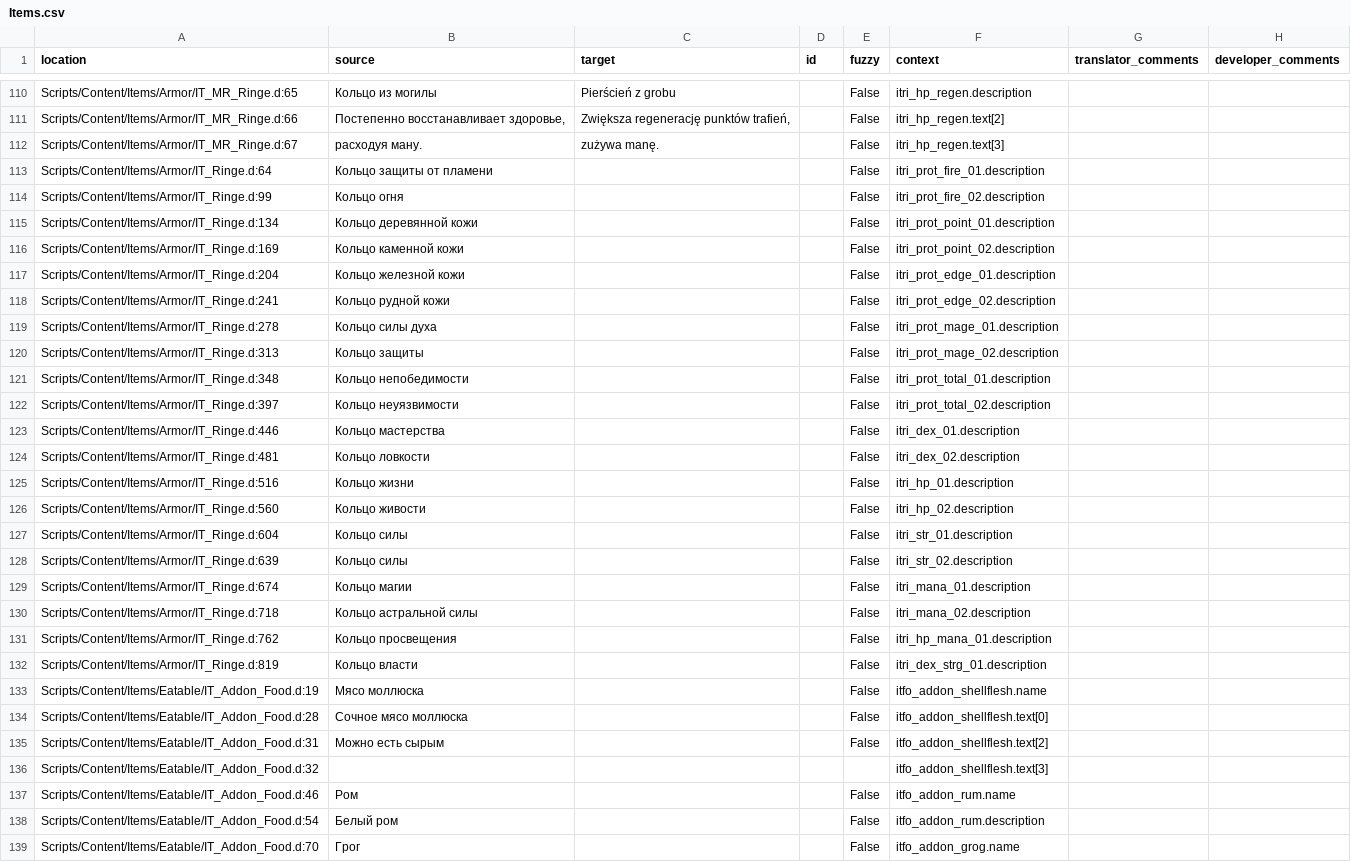
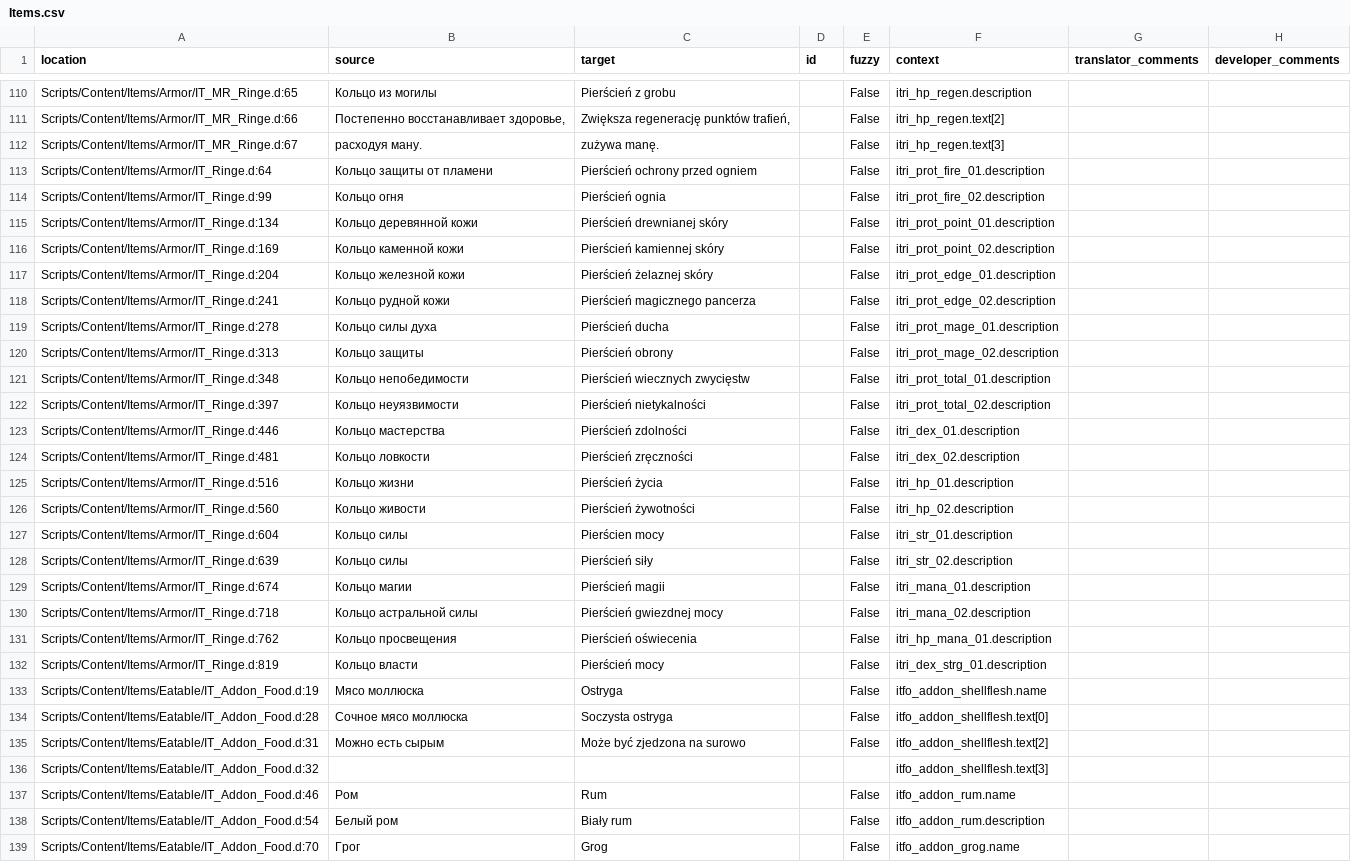
Before and after one commit to auronen/Mushroomers-Gothic-II-NoR-Mod-, a CSV file: .translations/pl/Items.csv, drawn as a sheet; only a part is shown, gaps mark what is left out; the diff covers the shown part only; the diff names each change by its address in the sheet, - before the commit and + after, or states it on an @@ line.

Commit message:
Translated using Weblate (Polish)
Currently translated at 28.6% (368 of 1283 strings)

Translation: Mushroomers/Items
Translate-URL: http://weblate.cokoliv.eu/projects/mushroomers/items/pl/

```diff
--- a/.translations/pl/Items.csv
+++ b/.translations/pl/Items.csv
-C113 (target): (empty)
+C113 (target): Pierścień ochrony przed ogniem
-C114 (target): (empty)
+C114 (target): Pierścień ognia
-C115 (target): (empty)
+C115 (target): Pierścień drewnianej skóry
-C116 (target): (empty)
+C116 (target): Pierścień kamiennej skóry
-C117 (target): (empty)
+C117 (target): Pierścień żelaznej skóry
-C118 (target): (empty)
+C118 (target): Pierścień magicznego pancerza
-C119 (target): (empty)
+C119 (target): Pierścień ducha
-C120 (target): (empty)
+C120 (target): Pierścień obrony
-C121 (target): (empty)
+C121 (target): Pierścień wiecznych zwycięstw
-C122 (target): (empty)
+C122 (target): Pierścień nietykalności
-C123 (target): (empty)
+C123 (target): Pierścień zdolności
-C124 (target): (empty)
+C124 (target): Pierścień zręczności
-C125 (target): (empty)
+C125 (target): Pierścień życia
-C126 (target): (empty)
+C126 (target): Pierścień żywotności
-C127 (target): (empty)
+C127 (target): Pierścien mocy
-C128 (target): (empty)
+C128 (target): Pierścień siły
-C129 (target): (empty)
+C129 (target): Pierścień magii
-C130 (target): (empty)
+C130 (target): Pierścień gwiezdnej mocy
-C131 (target): (empty)
+C131 (target): Pierścień oświecenia
-C132 (target): (empty)
+C132 (target): Pierścień mocy
-C133 (target): (empty)
+C133 (target): Ostryga
-C134 (target): (empty)
+C134 (target): Soczysta ostryga
-C135 (target): (empty)
+C135 (target): Może być zjedzona na surowo
-C137 (target): (empty)
+C137 (target): Rum
-C138 (target): (empty)
+C138 (target): Biały rum
-C139 (target): (empty)
+C139 (target): Grog
```
Also changed, not shown: 24 edited cells elsewhere in this file.
